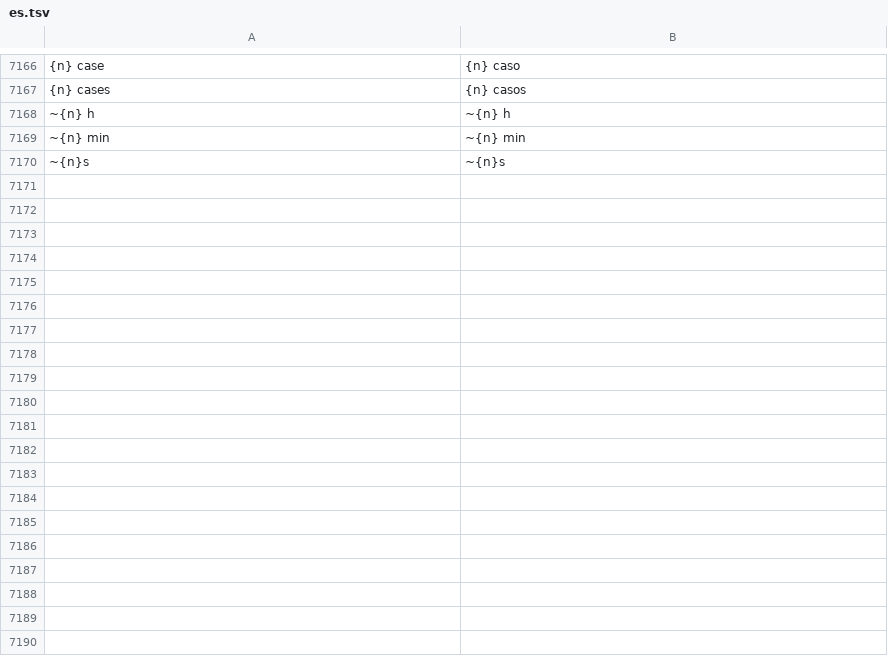
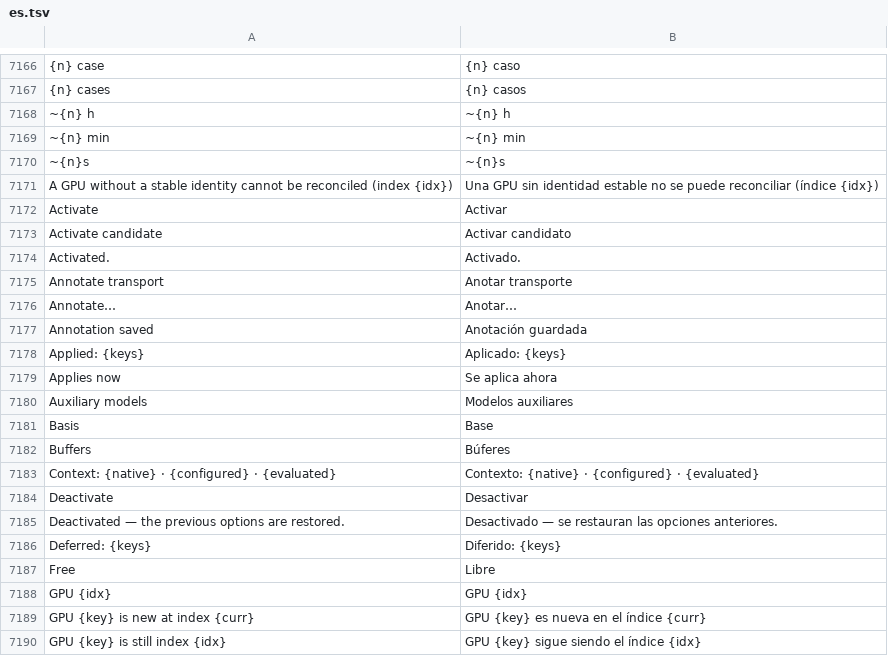
Before and after one commit to Luissalet/Faustus, a TSV file: docs/ui/i18n/es.tsv, drawn as a sheet; only a part is shown, gaps mark what is left out; the diff covers the shown part only; the diff names each change by its address in the sheet, - before the commit and + after, or states it on an @@ line.

```diff
--- a/docs/ui/i18n/es.tsv
+++ b/docs/ui/i18n/es.tsv
+row 7171: A GPU without a stable identity cannot be reconciled (index {idx}) | Una GPU sin identidad estable no se puede reconciliar (índice {idx})
+row 7172: Activate | Activar
+row 7173: Activate candidate | Activar candidato
+row 7174: Activated. | Activado.
+row 7175: Annotate transport | Anotar transporte
+row 7176: Annotate… | Anotar…
+row 7177: Annotation saved | Anotación guardada
+row 7178: Applied: {keys} | Aplicado: {keys}
+row 7179: Applies now | Se aplica ahora
+row 7180: Auxiliary models | Modelos auxiliares
+row 7181: Basis | Base
+row 7182: Buffers | Búferes
+row 7183: Context: {native} · {configured} · {evaluated} | Contexto: {native} · {configured} · {evaluated}
+row 7184: Deactivate | Desactivar
+row 7185: Deactivated — the previous options are restored. | Desactivado — se restauran las opciones anteriores.
+row 7186: Deferred: {keys} | Diferido: {keys}
+row 7187: Free | Libre
+row 7188: GPU {idx} | GPU {idx}
+row 7189: GPU {key} is new at index {curr} | GPU {key} es nueva en el índice {curr}
+row 7190: GPU {key} is still index {idx} | GPU {key} sigue siendo el índice {idx}
```
Also changed, not shown: 69 added rows elsewhere in this file, 11 other files.
